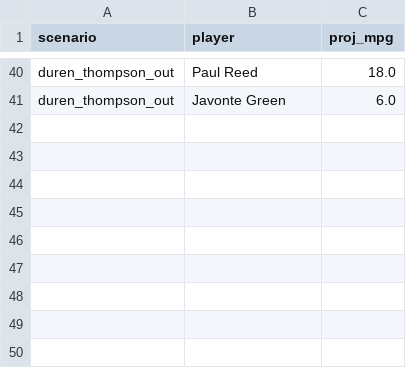
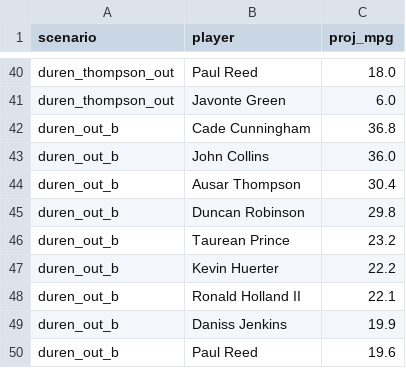
Before and after one commit to RohanRepala0/NBA_RFQ_2026_Models, a CSV file: cold_start_usage/scenarios/DET.csv, drawn as a sheet; only a part is shown, gaps mark what is left out.

```diff
--- a/cold_start_usage/scenarios/DET.csv
+++ b/cold_start_usage/scenarios/DET.csv
@@ -41 +41,10 @@ duren_thompson_out,Paul Reed,18.0
 duren_thompson_out,Javonte Green,6.0
+duren_out_b,Cade Cunningham,36.8
+duren_out_b,John Collins,36.0
+duren_out_b,Ausar Thompson,30.4
+duren_out_b,Duncan Robinson,29.8
+duren_out_b,Taurean Prince,23.2
+duren_out_b,Kevin Huerter,22.2
+duren_out_b,Ronald Holland II,22.1
+duren_out_b,Daniss Jenkins,19.9
+duren_out_b,Paul Reed,19.6
```
